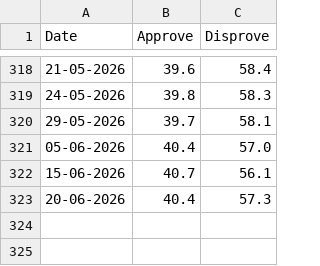
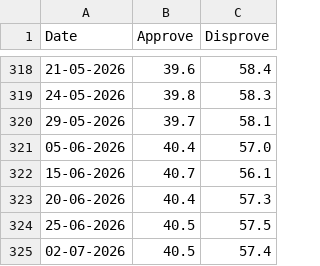
Before and after one commit to muratk5n/tw, a CSV file: en/mbl/2026/djt_approval.csv, drawn as a sheet; only a part is shown, gaps mark what is left out; the diff names each change by its address in the sheet, - before the commit and + after, or states it on an @@ line.

```diff
--- a/en/mbl/2026/djt_approval.csv
+++ b/en/mbl/2026/djt_approval.csv
+row 324: 25-06-2026 | 40.5 | 57.5
+row 325: 02-07-2026 | 40.5 | 57.4
```
Also changed, not shown: 10 other files.
